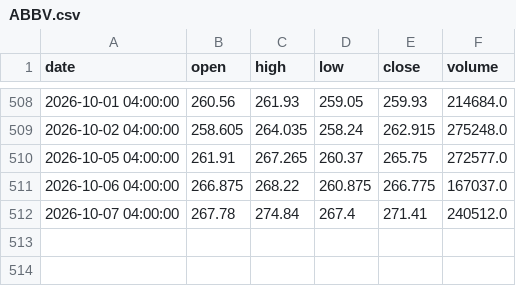
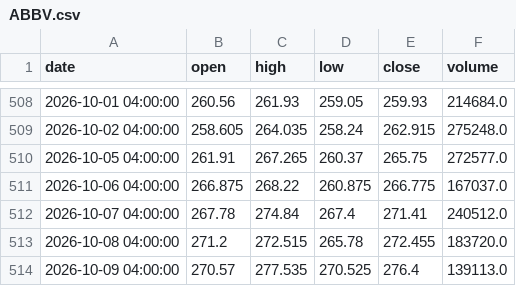
Before and after one commit to A-beaner/api-model, a CSV file: data/ABBV.csv, drawn as a sheet; only a part is shown, gaps mark what is left out; the diff names each change by its address in the sheet, - before the commit and + after, or states it on an @@ line.

```diff
--- a/data/ABBV.csv
+++ b/data/ABBV.csv
+row 513: 2026-10-08 04:00:00 | 271.2 | 272.515 | 265.78 | 272.455 | 183720.0
+row 514: 2026-10-09 04:00:00 | 270.57 | 277.535 | 270.525 | 276.4 | 139113.0
```
Also changed, not shown: data/BDX.csv, data/LLY.csv, 43 other files.
